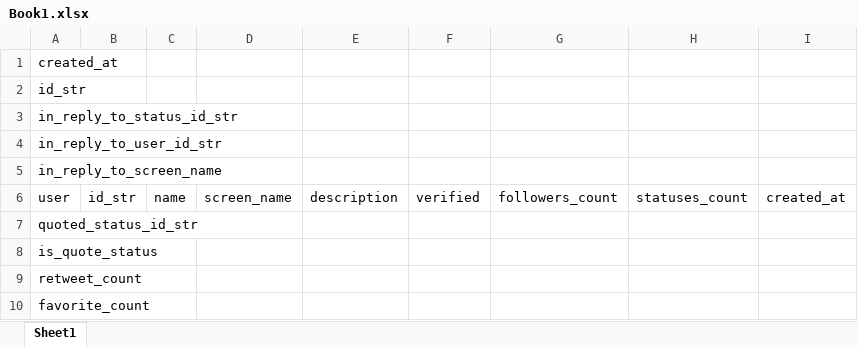
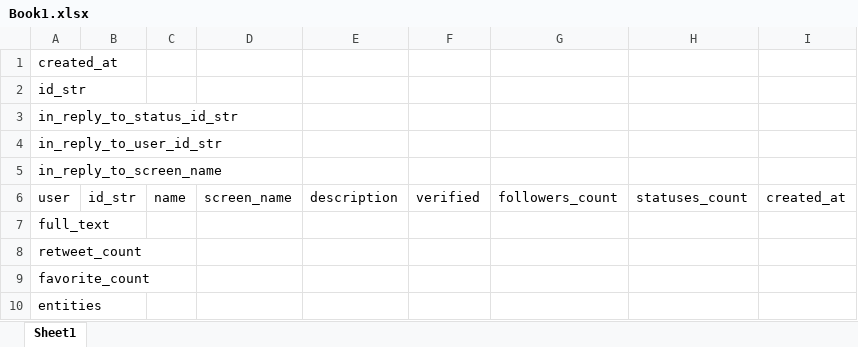
Before and after one commit to renkai95/fit3161-twitter, an Excel workbook: Book1.xlsx, sheet Sheet1, drawn as a sheet; values as stored, in another font and other column widths than the file's, no borders; removed rows and columns are numbered as before the commit, all else as after; the diff names each change by its address in the sheet, - before the commit and + after, or states it on an @@ line.

```diff
--- a/Book1.xlsx (sheet Sheet1)
+++ b/Book1.xlsx (sheet Sheet1)
-A7: quoted_status_id_str
+A7: full_text
-row 8: is_quote_status
+row 10: entities
```
Also changed, not shown: 1 other file.
